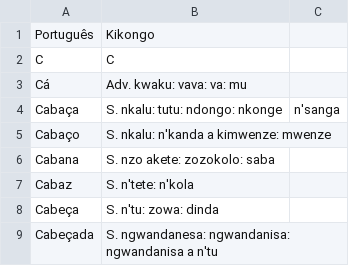
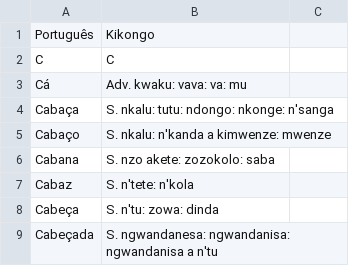
Before and after one commit to quindai/pt_kikongo, a CSV file: C.csv, drawn as a sheet.

Commit message:
Inserindo Dados

```diff
--- a/C.csv
+++ b/C.csv
@@ -3,3 +3,3 @@ C,C
 Cá,Adv. kwaku: vava: va: mu
-Cabaça,S. nkalu: tutu: ndongo: nkonge, n'sanga
+Cabaça,S. nkalu: tutu: ndongo: nkonge: n'sanga
 Cabaço,S. nkalu: n'kanda a kimwenze: mwenze
```
